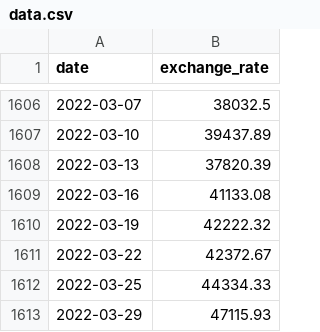
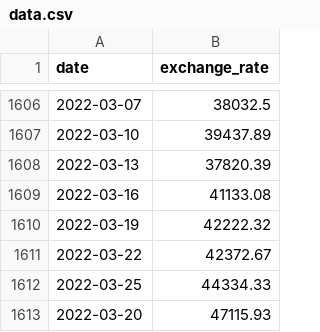
Before and after one commit to nasaina/CPP_Module, a CSV file: Module 09/ex00/data.csv, drawn as a sheet; only a part is shown, gaps mark what is left out.

Commit message:
Module 09 check len

```diff
--- a/Module 09/ex00/data.csv
+++ b/Module 09/ex00/data.csv
@@ -1612,2 +1612,2 @@ date,exchange_rate
 2022-03-25,44334.33
-2022-03-29,47115.93
+2022-03-20,47115.93
```
Also changed, not shown: 3 other files.
